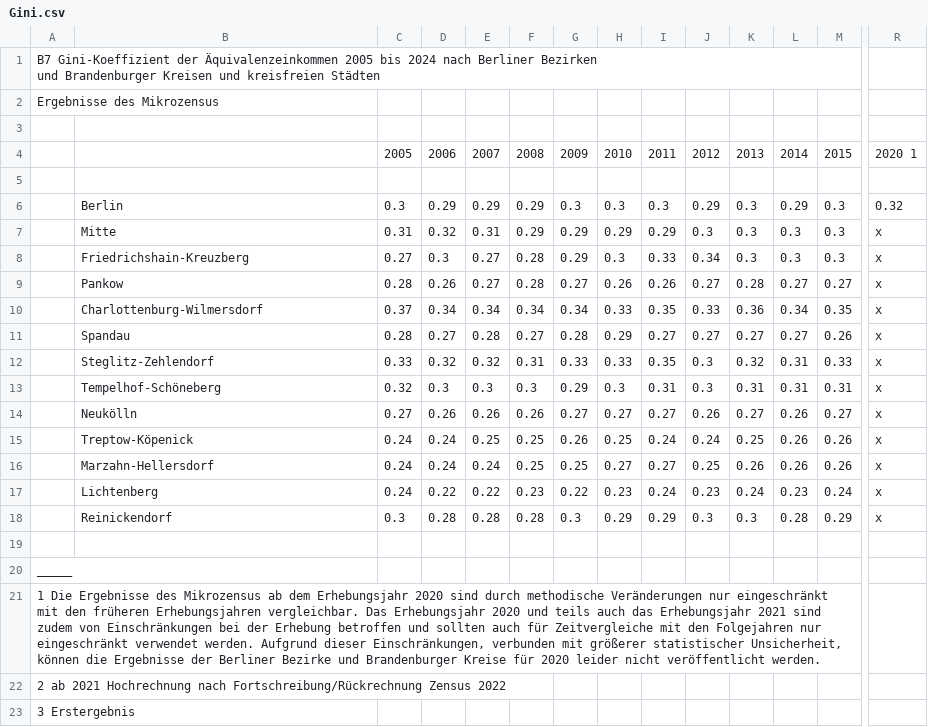
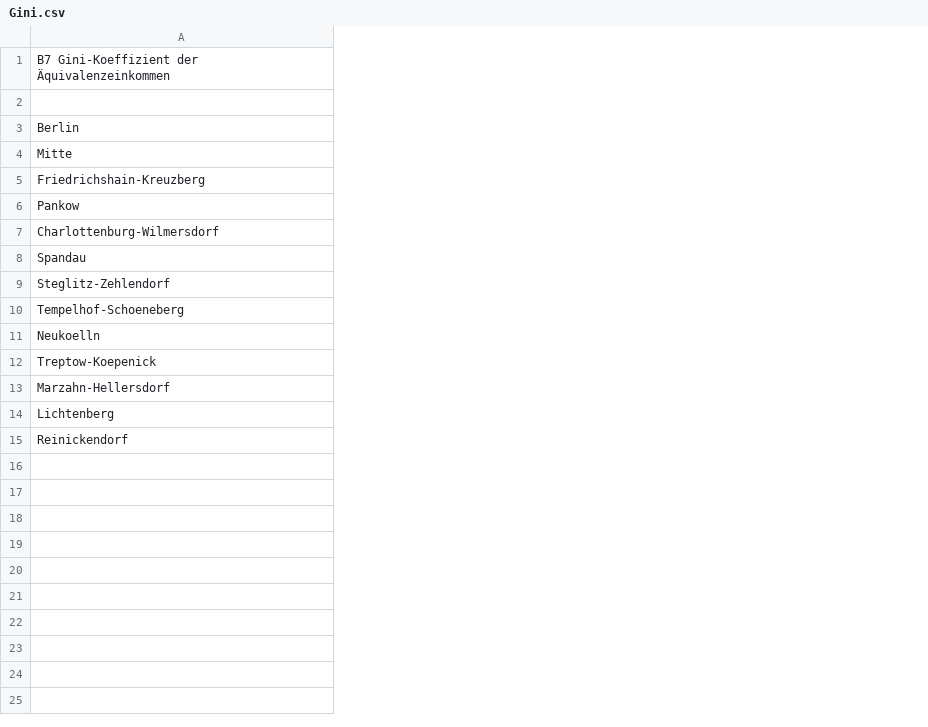
Before and after one commit to SeenoUrbanism/rent-price-and-election-results-berlin, a CSV file: data/raw/Economy/Gini.csv, drawn as a sheet; only a part is shown, gaps mark what is left out; removed rows and columns are numbered as before the commit, all else as after; rows hold the shown columns only; ↵ is a line break in a cell; the diff covers the shown part only; the diff names each change by its address in the sheet, - before the commit and + after, or states it on an @@ line.

```diff
--- a/data/raw/Economy/Gini.csv
+++ b/data/raw/Economy/Gini.csv
-column A, row 1: B7 Gini-Koeffizient der Äquivalenzeinkommen 2005 bis 2024 nach Berliner Bezirken ↵ und Brandenburger Kreisen und kreisfreien Städten
-column C, row 4: 2005; rows 6-18: 0.3 | 0.31 | 0.27 | 0.28 | 0.37 | 0.28 | 0.33 | 0.32 | 0.27 | 0.24 | 0.24 | 0.24 | 0.3
-column D, row 4: 2006; rows 6-18: 0.29 | 0.32 | 0.3 | 0.26 | 0.34 | 0.27 | 0.32 | 0.3 | 0.26 | 0.24 | 0.24 | 0.22 | 0.28
-column E, row 4: 2007; rows 6-18: 0.29 | 0.31 | 0.27 | 0.27 | 0.34 | 0.28 | 0.32 | 0.3 | 0.26 | 0.25 | 0.24 | 0.22 | 0.28
-column F, row 4: 2008; rows 6-18: 0.29 | 0.29 | 0.28 | 0.28 | 0.34 | 0.27 | 0.31 | 0.3 | 0.26 | 0.25 | 0.25 | 0.23 | 0.28
-column G, row 4: 2009; rows 6-18: 0.3 | 0.29 | 0.29 | 0.27 | 0.34 | 0.28 | 0.33 | 0.29 | 0.27 | 0.26 | 0.25 | 0.22 | 0.3
-column H, row 4: 2010; rows 6-18: 0.3 | 0.29 | 0.3 | 0.26 | 0.33 | 0.29 | 0.33 | 0.3 | 0.27 | 0.25 | 0.27 | 0.23 | 0.29
-column I, row 4: 2011; rows 6-18: 0.3 | 0.29 | 0.33 | 0.26 | 0.35 | 0.27 | 0.35 | 0.31 | 0.27 | 0.24 | 0.27 | 0.24 | 0.29
-column J, row 4: 2012; rows 6-18: 0.29 | 0.3 | 0.34 | 0.27 | 0.33 | 0.27 | 0.3 | 0.3 | 0.26 | 0.24 | 0.25 | 0.23 | 0.3
-column K, row 4: 2013; rows 6-18: 0.3 | 0.3 | 0.3 | 0.28 | 0.36 | 0.27 | 0.32 | 0.31 | 0.27 | 0.25 | 0.26 | 0.24 | 0.3
-column L, row 4: 2014; rows 6-18: 0.29 | 0.3 | 0.3 | 0.27 | 0.34 | 0.27 | 0.31 | 0.31 | 0.26 | 0.26 | 0.26 | 0.23 | 0.28
-column M, row 4: 2015; rows 6-18: 0.3 | 0.3 | 0.3 | 0.27 | 0.35 | 0.26 | 0.33 | 0.31 | 0.27 | 0.26 | 0.26 | 0.24 | 0.29
-column R, row 4: 2020 1; rows 6-18: 0.32 | x | x | x | x | x | x | x | x | x | x | x | x
-A1: (empty)
+A1: B7 Gini-Koeffizient der Äquivalenzeinkommen
-row 2: Ergebnisse des Mikrozensus
-row 3: (empty)
-row 5: (empty)
-A10: Tempelhof-Schöneberg
+A10: Tempelhof-Schoeneberg
-A11: Neukölln
+A11: Neukoelln
-A12: Treptow-Köpenick
+A12: Treptow-Koepenick
-row 19: (empty)
-row 20: _____
-row 21: 1 Die Ergebnisse des Mikrozensus ab dem Erhebungsjahr 2020 sind durch methodische Veränderungen nur eingeschränkt mit den früheren Erhebungsjahren vergleichbar. Das Erhebungsjahr 2020 und teils auch das Erhebungsjahr 2021 sind zudem von Einschränkungen bei der Erhebung betroffen und sollten auch für Zeitvergleiche mit den Folgejahren nur eingeschränkt verwendet werden. Aufgrund dieser Einschränkungen, verbunden mit größerer statistischer Unsicherheit, können die Ergebnisse der Berliner Bezirke und Brandenburger Kreise für 2020 leider nicht veröffentlicht werden.
-row 22: 2 ab 2021 Hochrechnung nach Fortschreibung/Rückrechnung Zensus 2022
-row 23: 3 Erstergebnis
```
Also changed, not shown: 2 edited cells elsewhere in this file, data/clean/election_2017_clean.csv, data/clean/election_2021_clean.csv, 15 other files.
